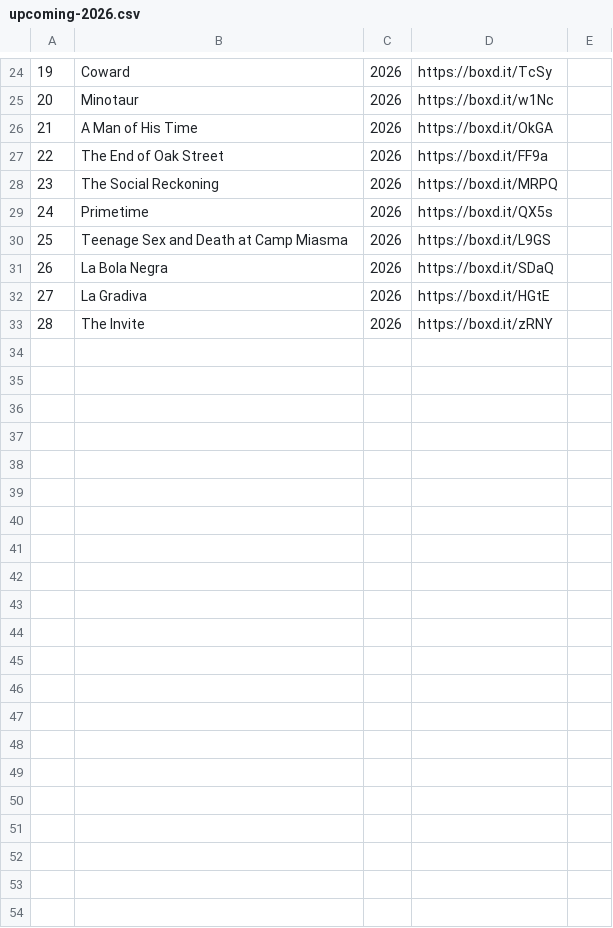
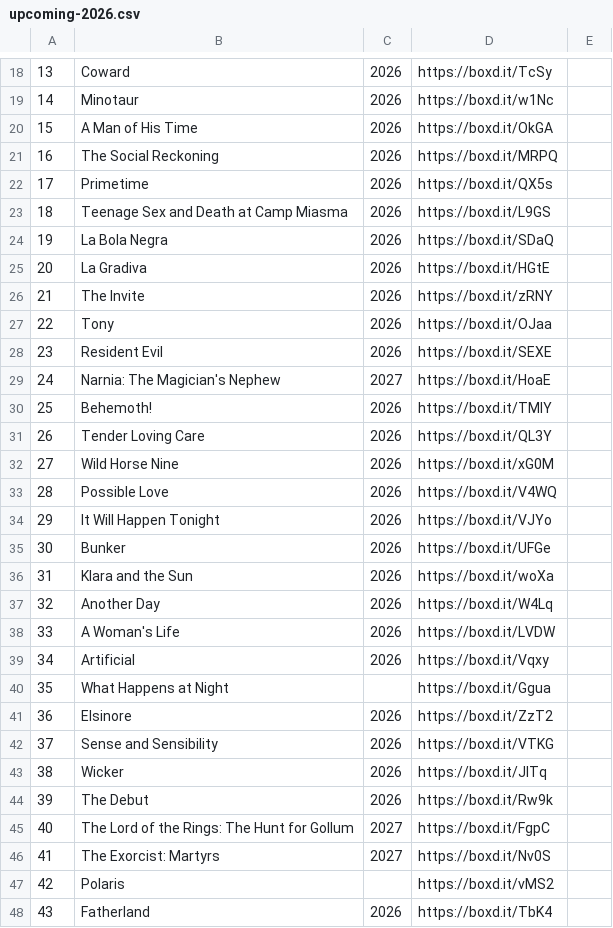
Before and after one commit to Threecolors1994/upcomingfilms, a CSV file: upcoming-2026.csv, drawn as a sheet; only a part is shown, gaps mark what is left out; removed rows and columns are numbered as before the commit, all else as after; the diff covers the shown part only; the diff names each change by its address in the sheet, - before the commit and + after, or states it on an @@ line.

Commit message:
Add files via upload

```diff
--- a/upcoming-2026.csv
+++ b/upcoming-2026.csv
@@ column A renumbered between rows 9 and 26 @@
-row 27: 22 | The End of Oak Street | 2026 | https://boxd.it/FF9a
+row 27: 22 | Tony | 2026 | https://boxd.it/OJaa
+row 28: 23 | Resident Evil | 2026 | https://boxd.it/SEXE
+row 29: 24 | Narnia: The Magician's Nephew | 2027 | https://boxd.it/HoaE
+row 30: 25 | Behemoth! | 2026 | https://boxd.it/TMIY
+row 31: 26 | Tender Loving Care | 2026 | https://boxd.it/QL3Y
+row 32: 27 | Wild Horse Nine | 2026 | https://boxd.it/xG0M
+row 33: 28 | Possible Love | 2026 | https://boxd.it/V4WQ
+row 34: 29 | It Will Happen Tonight | 2026 | https://boxd.it/VJYo
+row 35: 30 | Bunker | 2026 | https://boxd.it/UFGe
+row 36: 31 | Klara and the Sun | 2026 | https://boxd.it/woXa
+row 37: 32 | Another Day | 2026 | https://boxd.it/W4Lq
+row 38: 33 | A Woman's Life | 2026 | https://boxd.it/LVDW
+row 39: 34 | Artificial | 2026 | https://boxd.it/Vqxy
+row 40: 35 | What Happens at Night |  | https://boxd.it/Ggua
+row 41: 36 | Elsinore | 2026 | https://boxd.it/ZzT2
+row 42: 37 | Sense and Sensibility | 2026 | https://boxd.it/VTKG
+row 43: 38 | Wicker | 2026 | https://boxd.it/JlTq
+row 44: 39 | The Debut | 2026 | https://boxd.it/Rw9k
+row 45: 40 | The Lord of the Rings: The Hunt for Gollum | 2027 | https://boxd.it/FgpC
+row 46: 41 | The Exorcist: Martyrs | 2027 | https://boxd.it/Nv0S
+row 47: 42 | Polaris |  | https://boxd.it/vMS2
+row 48: 43 | Fatherland | 2026 | https://boxd.it/TbK4
```
Also changed, not shown: 6 removed rows elsewhere in this file.
